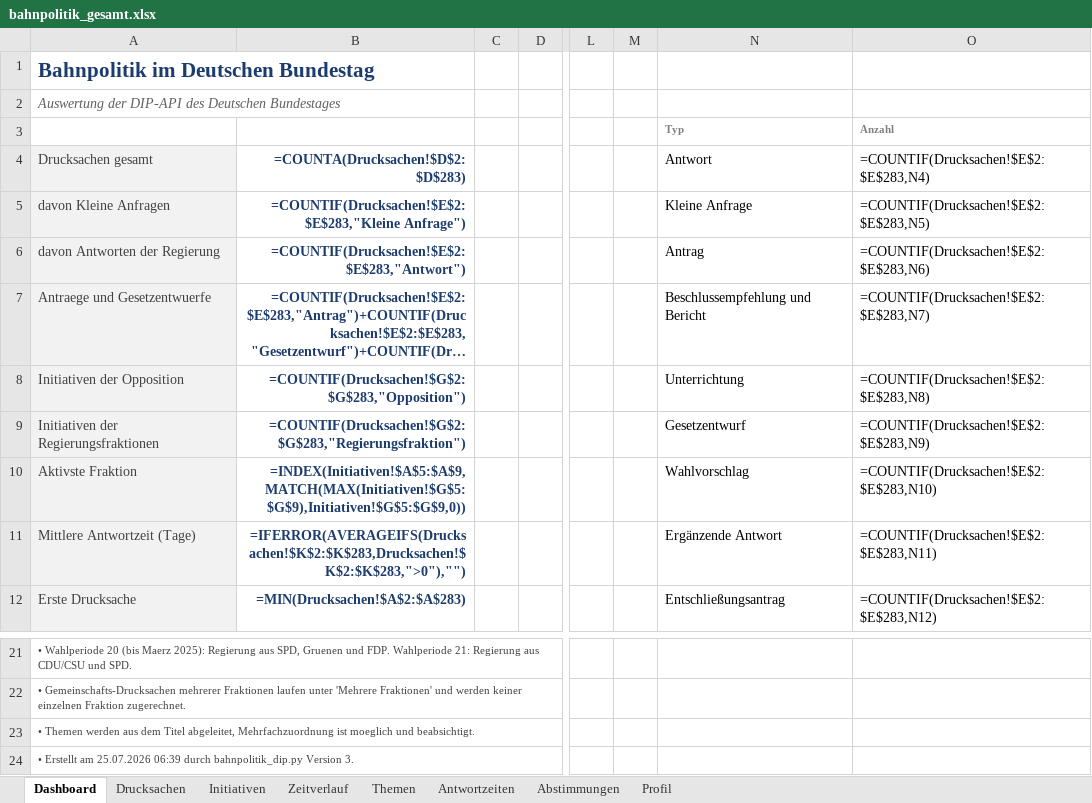
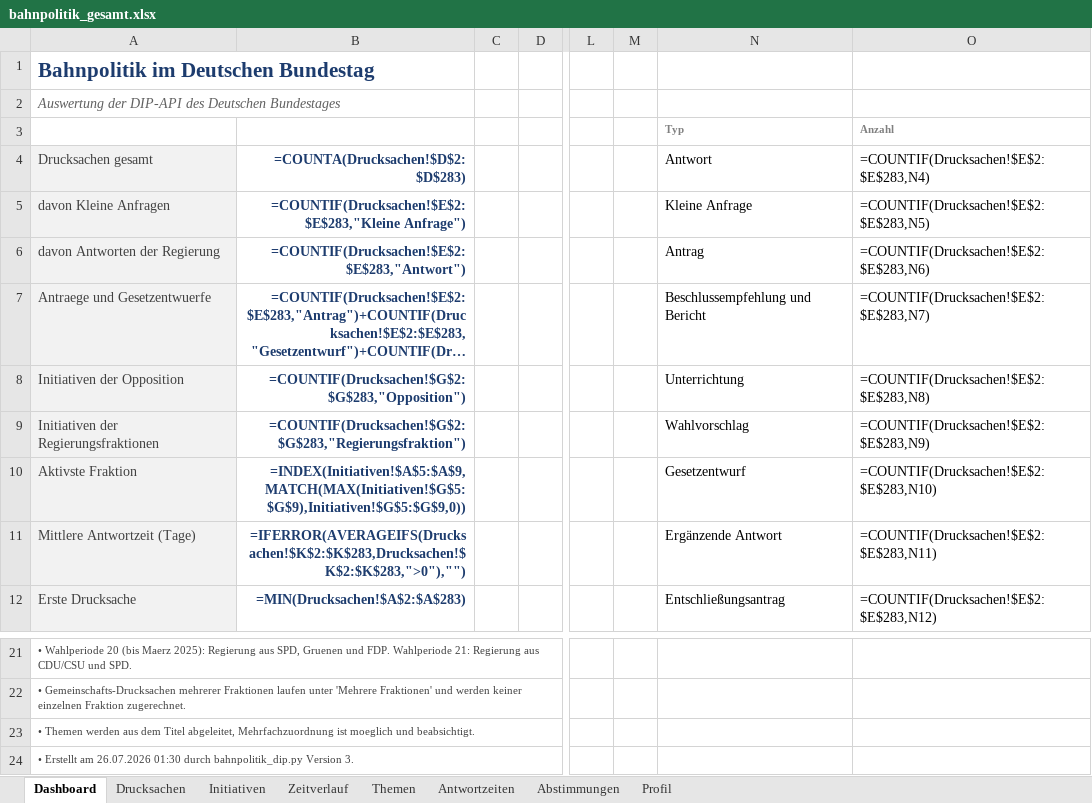
Before and after one commit to Penetrationpasi-hub/DIP-API, an Excel workbook: bahnpolitik_gesamt.xlsx, sheet Dashboard, drawn as a sheet; only a part is shown, gaps mark what is left out; long unchanged cells end in …; values as stored, in another font and other column widths than the file's, no borders; formulas without a stored value are shown as written; charts and pictures not drawn; the diff names each change by its address in the sheet, - before the commit and + after, or states it on an @@ line.

```diff
--- a/bahnpolitik_gesamt.xlsx (sheet Dashboard)
+++ b/bahnpolitik_gesamt.xlsx (sheet Dashboard)
-N9 (Antwort): Gesetzentwurf
+N9 (Antwort): Wahlvorschlag
-N10 (Antwort): Wahlvorschlag
+N10 (Antwort): Gesetzentwurf
-A24 (Drucksachen gesamt): …Erstellt am 25.07.2026 06:39 durch bahnpolitik_dip.py…
+A24 (Drucksachen gesamt): …Erstellt am 26.07.2026 01:30 durch bahnpolitik_dip.py…
```
